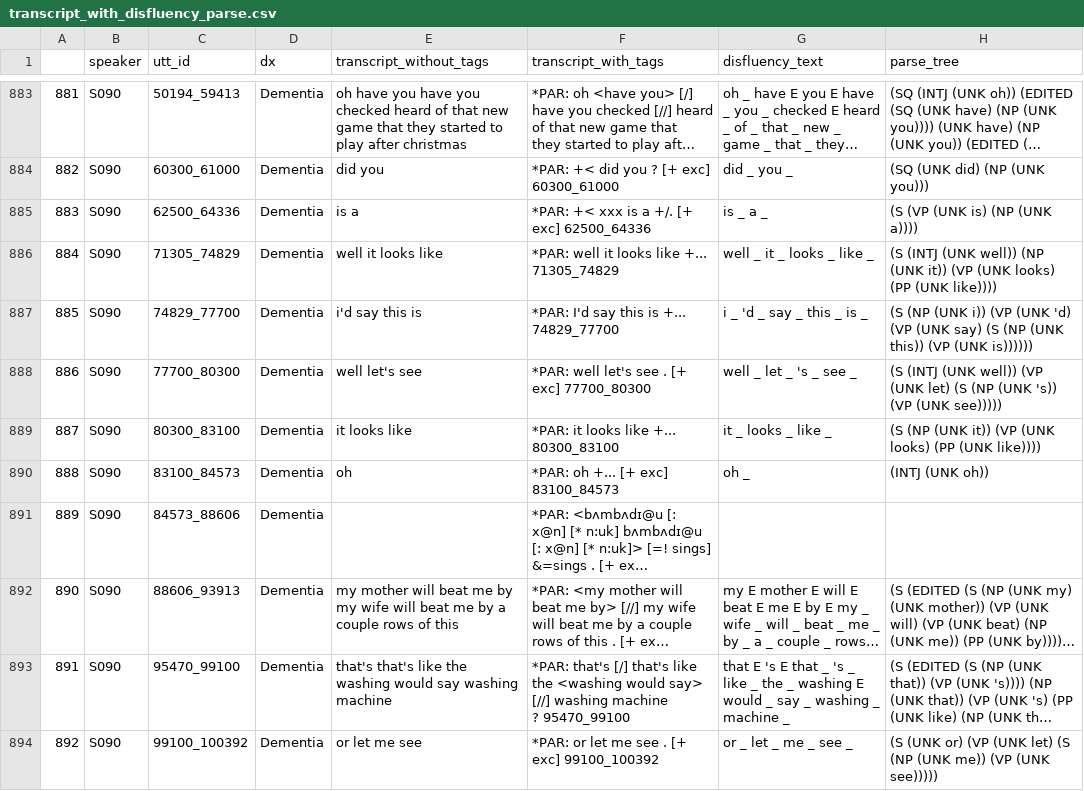
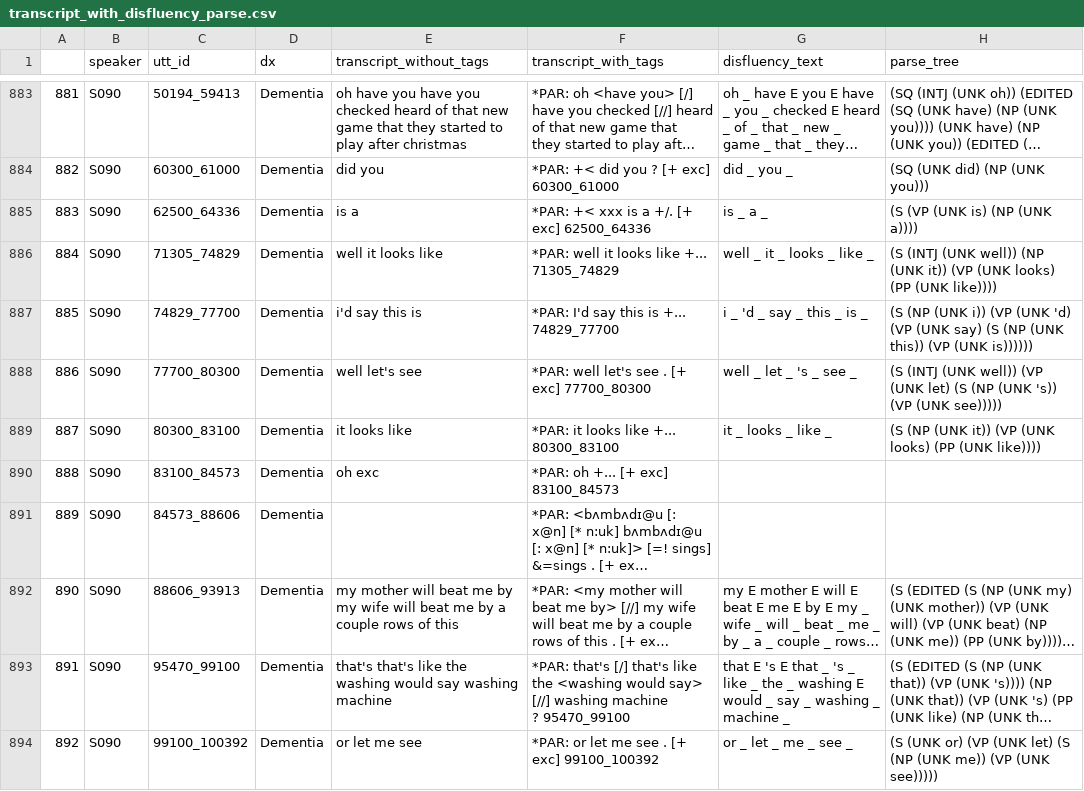
Before and after one commit to ashwinkd/ADReSSo2021, a CSV file: ADReSSo20/transcript_with_disfluency_parse.csv, drawn as a sheet; only a part is shown, gaps mark what is left out; long unchanged cells end in …; the diff covers the shown part only; the diff names each change by its address in the sheet, - before the commit and + after, or states it on an @@ line.

```diff
--- a/ADReSSo20/transcript_with_disfluency_parse.csv
+++ b/ADReSSo20/transcript_with_disfluency_parse.csv
-E890 (transcript_without_tags): oh
+E890 (transcript_without_tags): oh exc
-G890 (disfluency_text): oh _
+G890 (disfluency_text): (empty)
-H890 (parse_tree): (INTJ (UNK oh))
+H890 (parse_tree): (empty)
```
Also changed, not shown: 141 edited cells elsewhere in this file, 10 other files.
